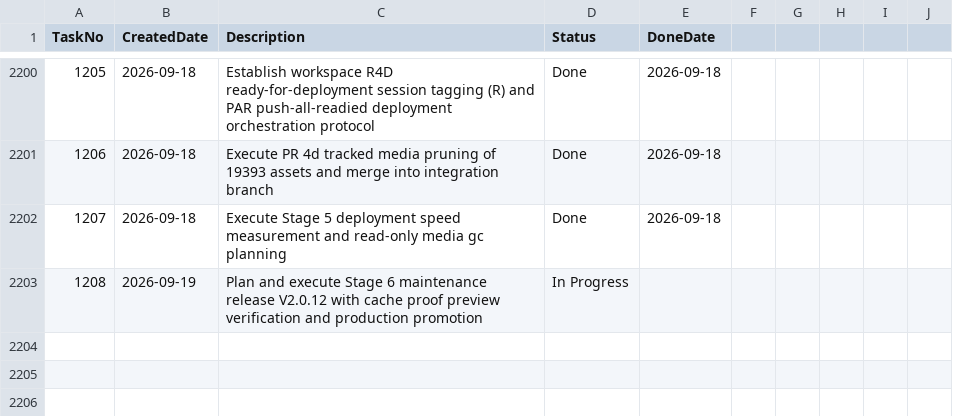
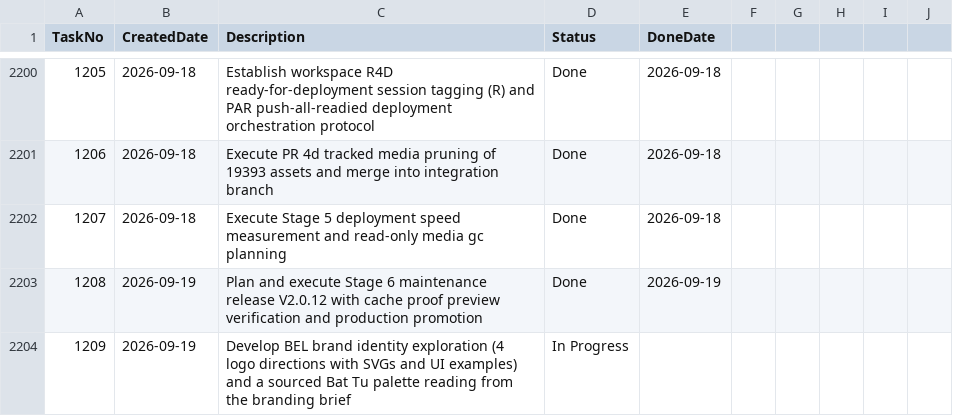
Before and after one commit to huathanhnam95-del/demoproject, a CSV file: TASK_TRACKER.csv, drawn as a sheet; only a part is shown, gaps mark what is left out.

Commit message:
docs(tracker): mark Task 1208 Done for Stage 6 maintenance release V2.0.12

```diff
--- a/TASK_TRACKER.csv
+++ b/TASK_TRACKER.csv
@@ -2202,2 +2202,3 @@ TaskNo,CreatedDate,Description,Status,DoneDate
 1207,2026-09-18,Execute Stage 5 deployment speed measurement and read-only media gc planning,Done,2026-09-18
-1208,2026-09-19,Plan and execute Stage 6 maintenance release V2.0.12 with cache proof preview verification and production promotion,In Progress,
+1208,2026-09-19,Plan and execute Stage 6 maintenance release V2.0.12 with cache proof preview verification and production promotion,Done,2026-09-19
+1209,2026-09-19,Develop BEL brand identity exploration (4 logo directions with SVGs and UI examples) and a sourced Bat Tu palette reading from the branding brief,In Progress,
```
